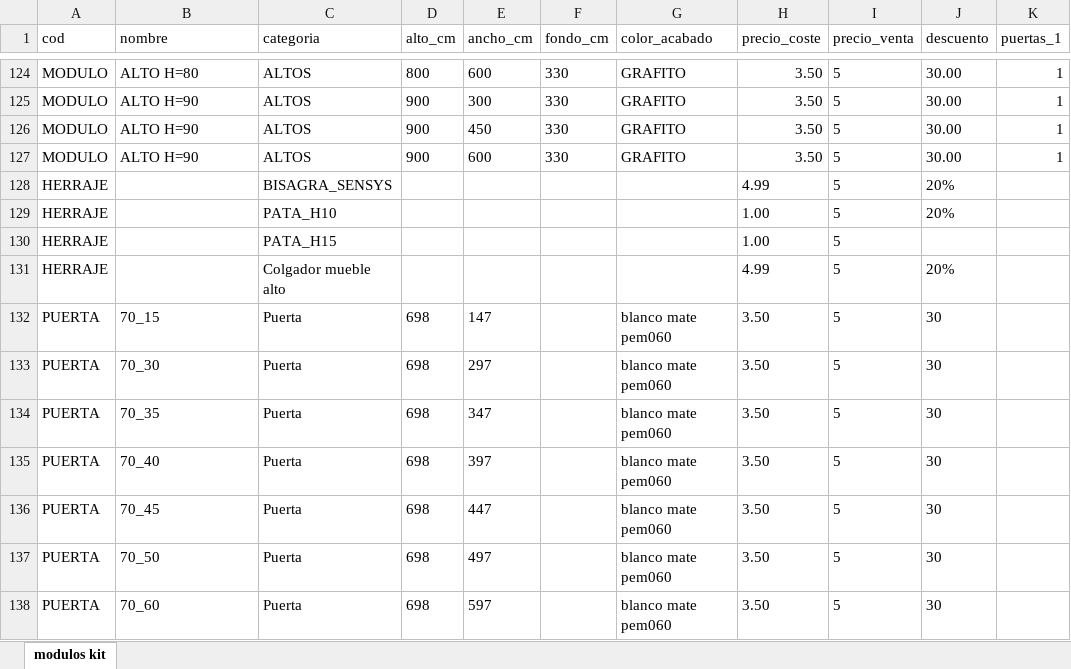
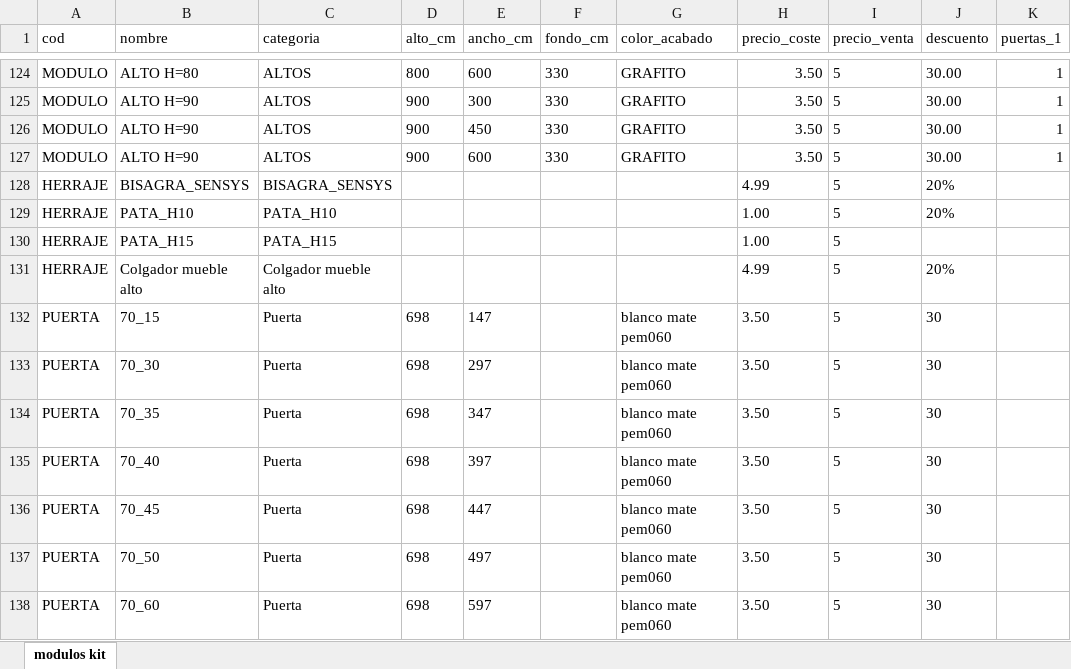
Before and after one commit to montoyeta-star/bdestaeslabuena, an Excel workbook: modulos.xlsx, sheet modulos kit, drawn as a sheet; only a part is shown, gaps mark what is left out; values as stored, in another font and other column widths than the file's, no borders; the diff names each change by its address in the sheet, - before the commit and + after, or states it on an @@ line.

Commit message:
Add files via upload

```diff
--- a/modulos.xlsx (sheet modulos kit)
+++ b/modulos.xlsx (sheet modulos kit)
-B128 (nombre): (empty)
+B128 (nombre): BISAGRA_SENSYS
-B129 (nombre): (empty)
+B129 (nombre): PATA_H10
-B130 (nombre): (empty)
+B130 (nombre): PATA_H15
-B131 (nombre): (empty)
+B131 (nombre): Colgador mueble alto
```
